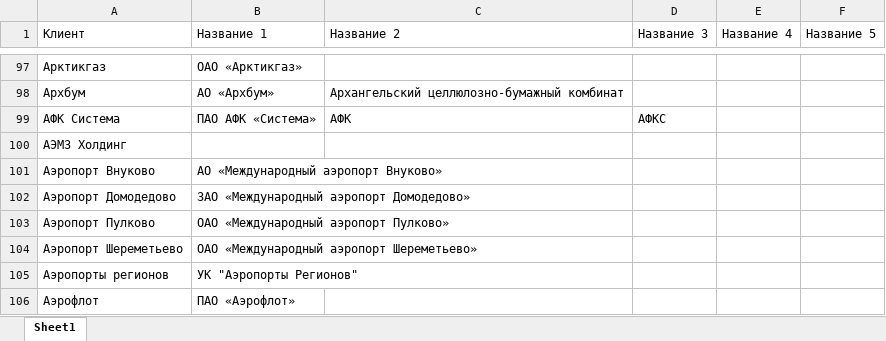
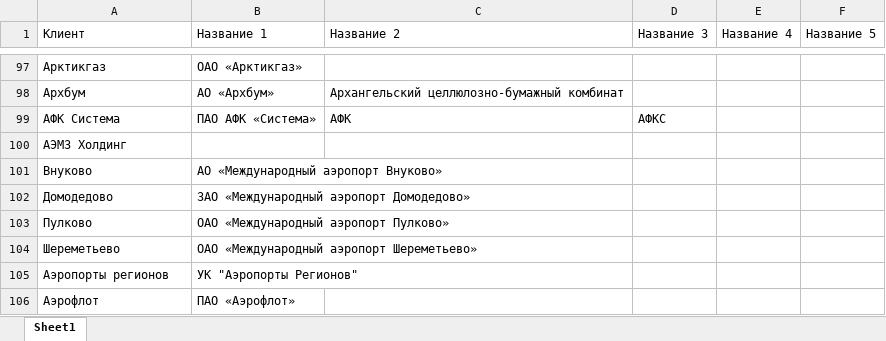
Before and after one commit to freekode1ko/FinGigaChat, an Excel workbook: data/name/client_with_alternative_names.xlsx, sheet Sheet1, drawn as a sheet; only a part is shown, gaps mark what is left out; values as stored, in another font and other column widths than the file's, no borders; the diff names each change by its address in the sheet, - before the commit and + after, or states it on an @@ line.

```diff
--- a/data/name/client_with_alternative_names.xlsx (sheet Sheet1)
+++ b/data/name/client_with_alternative_names.xlsx (sheet Sheet1)
-A101 (Клиент): Аэропорт Внуково
+A101 (Клиент): Внуково
-A102 (Клиент): Аэропорт Домодедово
+A102 (Клиент): Домодедово
-A103 (Клиент): Аэропорт Пулково
+A103 (Клиент): Пулково
-A104 (Клиент): Аэропорт Шереметьево
+A104 (Клиент): Шереметьево
```
Also changed, not shown: data/name/commodity_with_alternative_names.xlsx, 2 other files.
